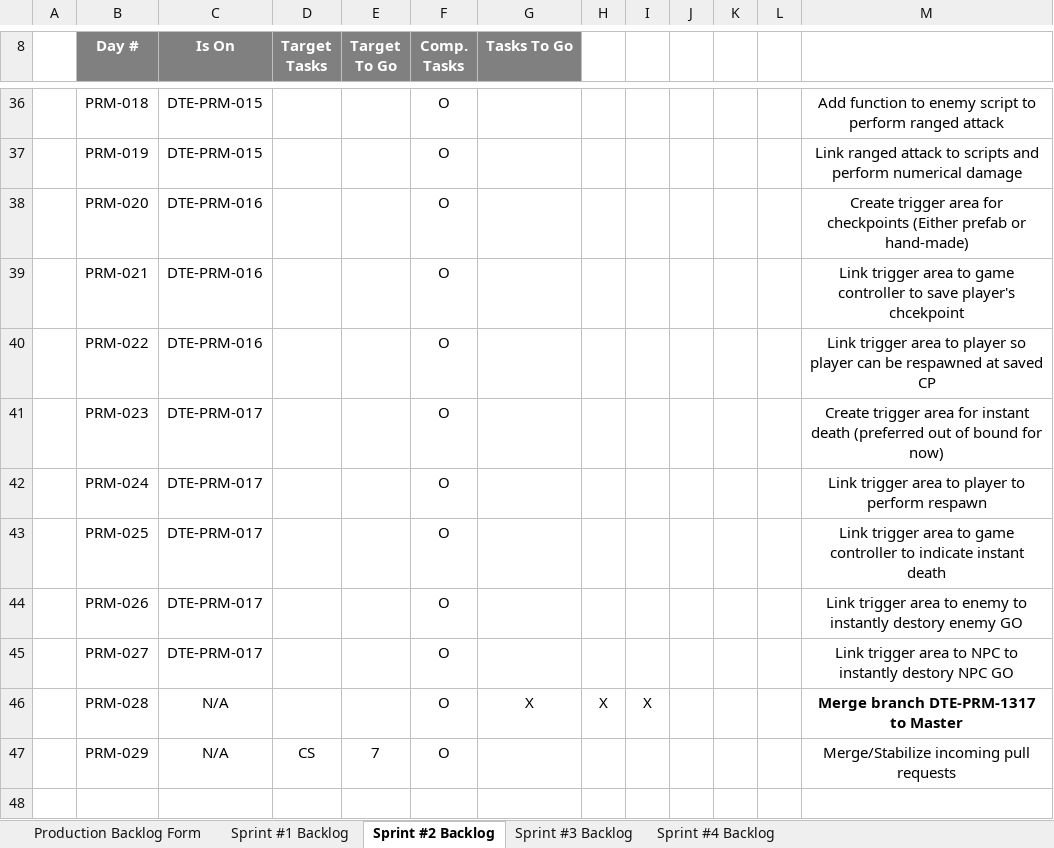
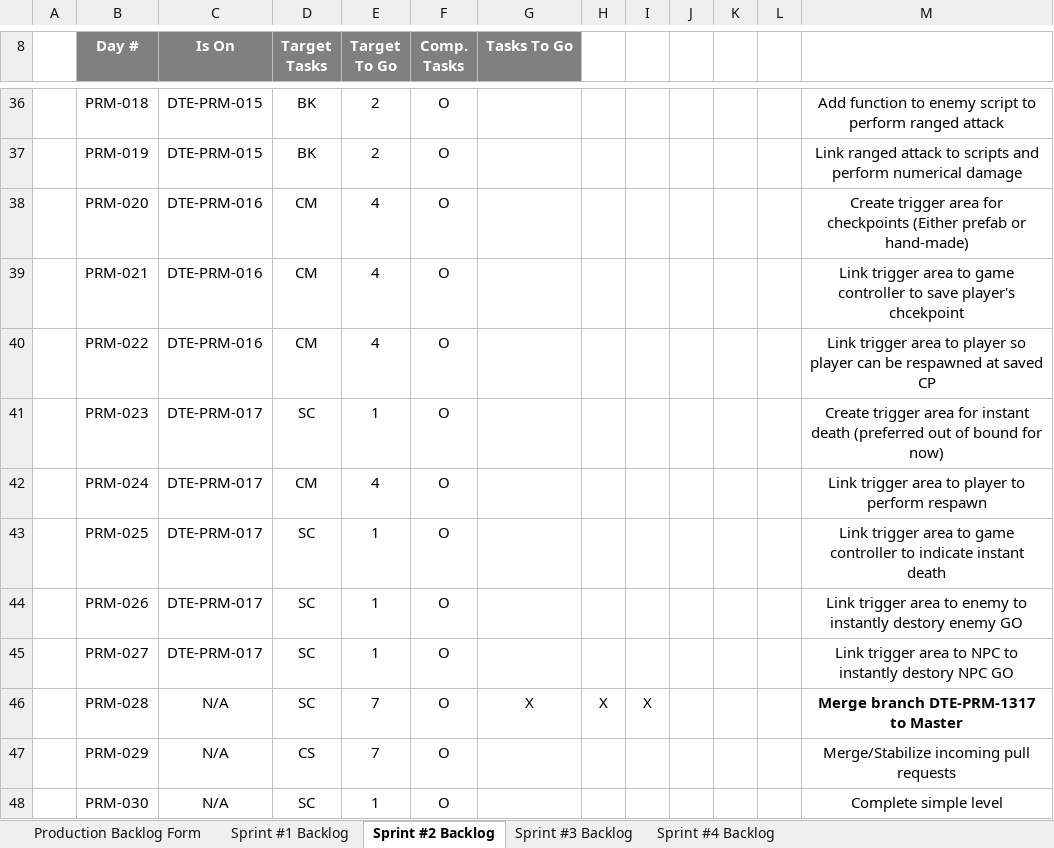
Before and after one commit to bobbykemp/GDC2017Project, an Excel workbook: Management/PRODUCTION/Production_Task_2017NOV09.xlsx, sheet Sprint #2 Backlog, drawn as a sheet; only a part is shown, gaps mark what is left out; values as stored, in another font and other column widths than the file's, no borders; charts and pictures and conditional formats not drawn; the diff covers the shown part only; the diff names each change by its address in the sheet, - before the commit and + after, or states it on an @@ line.

```diff
--- a/Management/PRODUCTION/Production_Task_2017NOV09.xlsx (sheet Sprint #2 Backlog)
+++ b/Management/PRODUCTION/Production_Task_2017NOV09.xlsx (sheet Sprint #2 Backlog)
-D36:D37 (Target Tasks): (empty)
+D36:D37 (Target Tasks): BK
-E36:E37 (Target To Go): (empty)
+E36:E37 (Target To Go): 2
-D38:D40 (Target Tasks): (empty)
+D38:D40 (Target Tasks): CM
-E38:E40 (Target To Go): (empty)
+E38:E40 (Target To Go): 4
-D41 (Target Tasks): (empty)
+D41 (Target Tasks): SC
-E41 (Target To Go): (empty)
+E41 (Target To Go): 1
-D42 (Target Tasks): (empty)
+D42 (Target Tasks): CM
-E42 (Target To Go): (empty)
+E42 (Target To Go): 4
-D43:D46 (Target Tasks): (empty)
+D43:D46 (Target Tasks): SC
-E43:E45 (Target To Go): (empty)
+E43:E45 (Target To Go): 1
-E46 (Target To Go): (empty)
+E46 (Target To Go): 7
+row 48:  | PRM-030 | N/A | SC | 1 | O |  |  |  |  |  |  | Complete simple level
```
Also changed, not shown: 49 edited cells elsewhere in this sheet, sheet Sprint #1 Backlog, charts or pictures, 1 other file.
